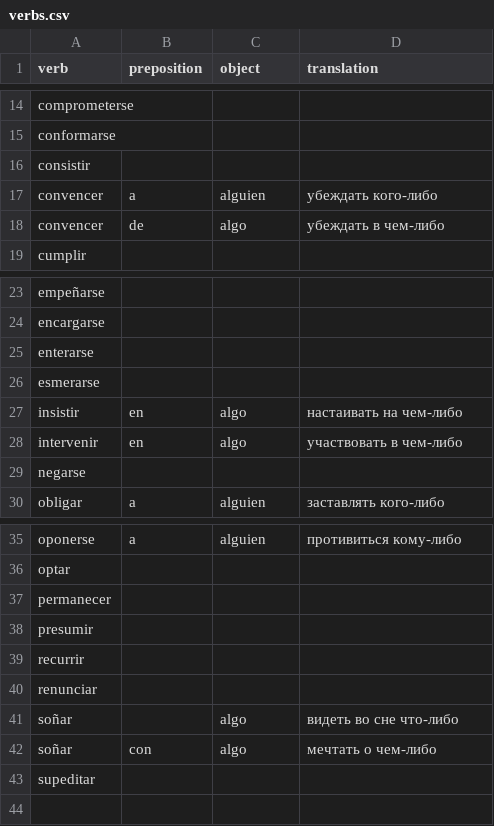
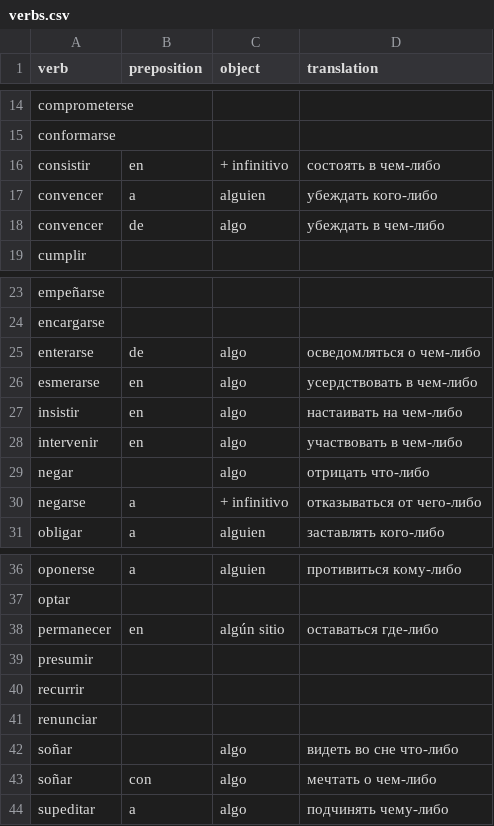
Before and after one commit to YuliaTsareva/spanish-c1, a CSV file: data/verbs.csv, drawn as a sheet; only a part is shown, gaps mark what is left out; removed rows and columns are numbered as before the commit, all else as after; the diff names each change by its address in the sheet, - before the commit and + after, or states it on an @@ line.

Commit message:
Add new verbs

```diff
--- a/data/verbs.csv
+++ b/data/verbs.csv
-row 16: consistir
+row 16: consistir | en | + infinitivo | состоять в чем-либо
-row 25: enterarse
-row 26: esmerarse
+row 25: enterarse | de | algo | осведомляться о чем-либо
+row 26: esmerarse | en | algo | усердствовать в чем-либо
-row 29: negarse
+row 29: negar |  | algo | отрицать что-либо
+row 30: negarse | a | + infinitivo | отказываться от чего-либо
-row 37: permanecer
+row 38: permanecer | en | algún sitio | оставаться где-либо
-row 43: supeditar
+row 44: supeditar | a | algo | подчинять чему-либо
```
